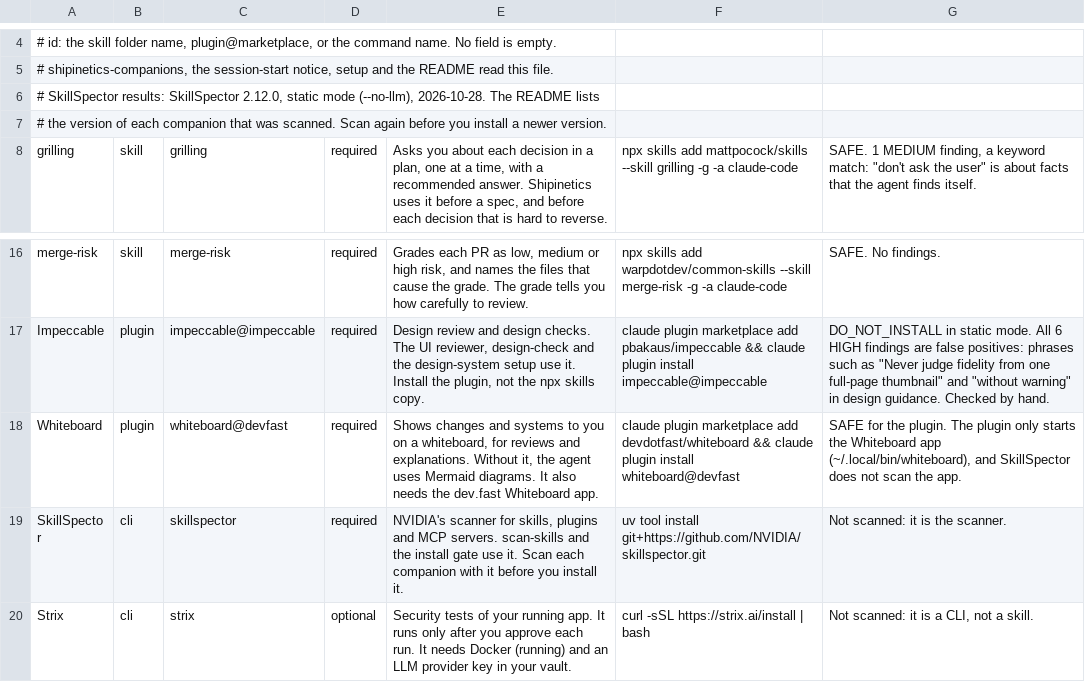
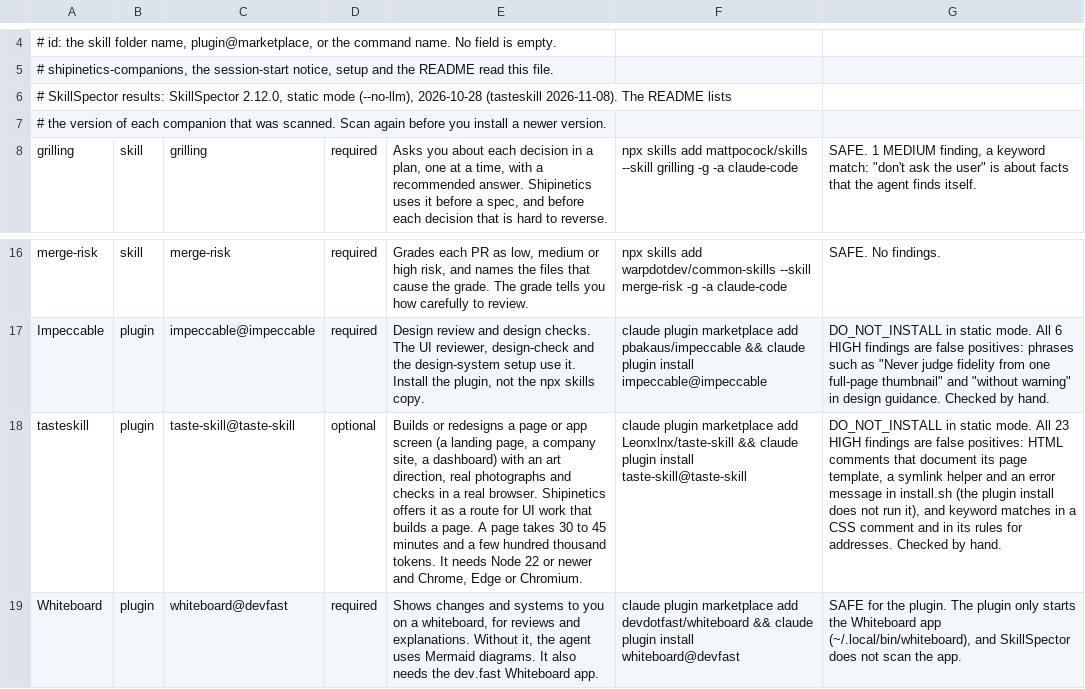
Before and after one commit to DreKwasi/shipinetics, a TSV file: companions.tsv, drawn as a sheet; only a part is shown, gaps mark what is left out; the shorter side is filled out with more unchanged rows; the diff names each change by its address in the sheet, - before the commit and + after, or states it on an @@ line.

```diff
--- a/companions.tsv
+++ b/companions.tsv
-A6: …mode (--no-llm), 2026-10-28. The README…
+A6: …mode (--no-llm), 2026-10-28 (tasteskill 2026-11-08). The README…
+row 18: tasteskill | plugin | taste-skill@taste-skill | optional | Builds or redesigns a page or app screen (a landing page, a company site, a dashboard) with an art direction, real photographs and checks in a real browser. Shipinetics offers it as a route for UI work that builds a page. A page takes 30 to 45 minutes and a few hundred thousand tokens. It needs Node 22 or newer and Chrome, Edge or Chromium. | claude plugin marketplace add Leonxlnx/taste-skill && claude plugin install taste-skill@taste-skill | DO_NOT_INSTALL in static mode. All 23 HIGH findings are false positives: HTML comments that document its page template, a symlink helper and an error message in install.sh (the plugin install does not run it), and keyword matches in a CSS comment and in its rules for addresses. Checked by hand.
```
Also changed, not shown: 22 other files.
